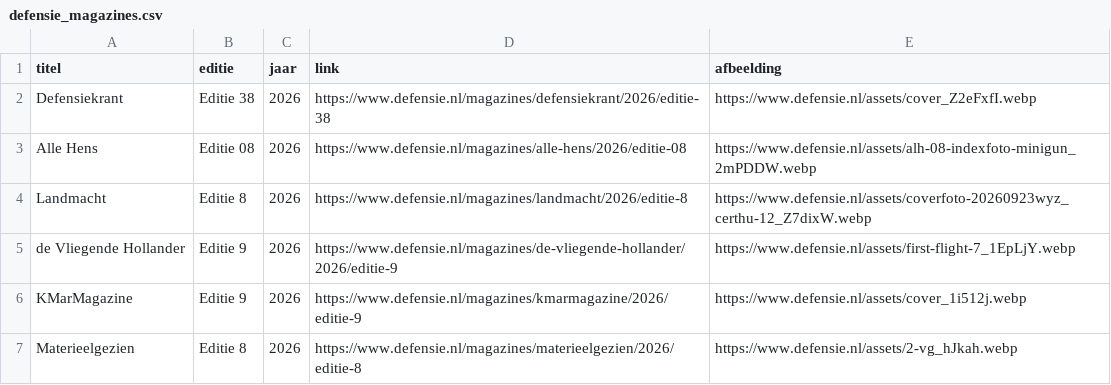
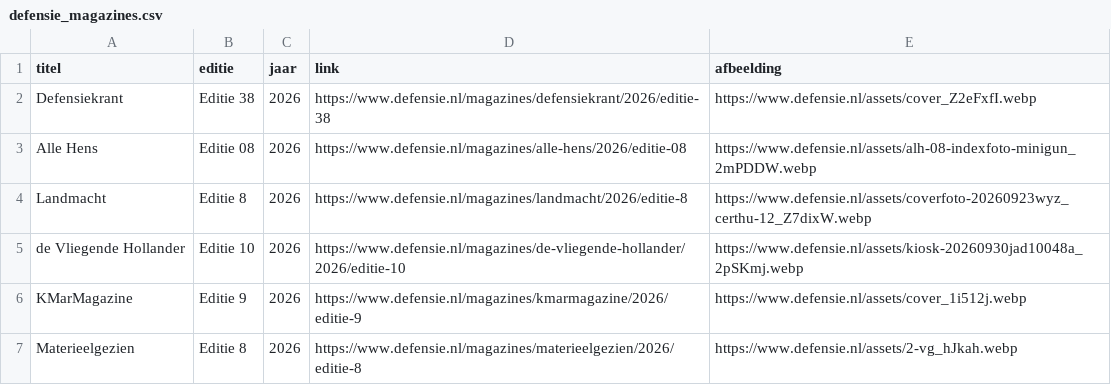
Before and after one commit to NicoSomerwil/yt-defensie-fetcher, a CSV file: data/defensie_magazines.csv, drawn as a sheet.

```diff
--- a/data/defensie_magazines.csv
+++ b/data/defensie_magazines.csv
@@ -4,3 +4,3 @@ Alle Hens,Editie 08,2026,https://www.defensie.nl/magazines/alle-hens/2026/editie
 Landmacht,Editie 8,2026,https://www.defensie.nl/magazines/landmacht/2026/editie-8,https://www.defensie.nl/assets/coverfoto-20260923wyz_certhu-12_Z7dixW.webp
-de Vliegende Hollander,Editie 9,2026,https://www.defensie.nl/magazines/de-vliegende-hollander/2026/editie-9,https://www.defensie.nl/assets/first-flight-7_1EpLjY.webp
+de Vliegende Hollander,Editie 10,2026,https://www.defensie.nl/magazines/de-vliegende-hollander/2026/editie-10,https://www.defensie.nl/assets/kiosk-20260930jad10048a_2pSKmj.webp
 KMarMagazine,Editie 9,2026,https://www.defensie.nl/magazines/kmarmagazine/2026/editie-9,https://www.defensie.nl/assets/cover_1i512j.webp
```
Also changed, not shown: 1 other file.
